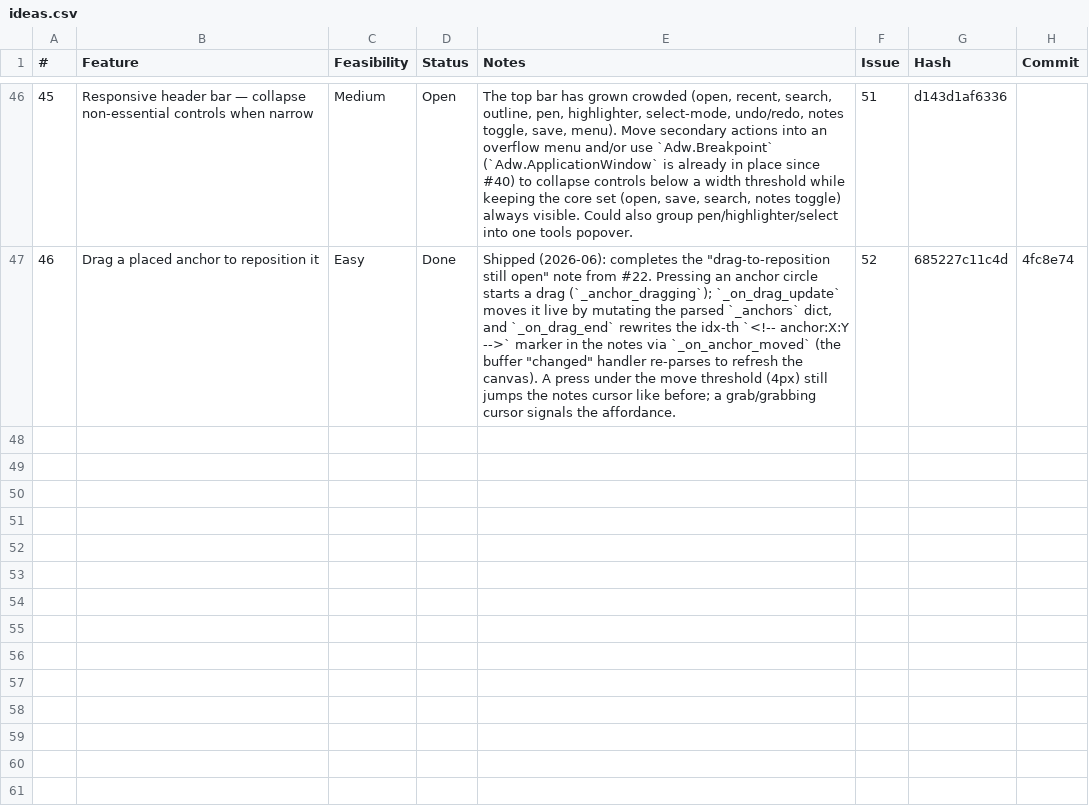
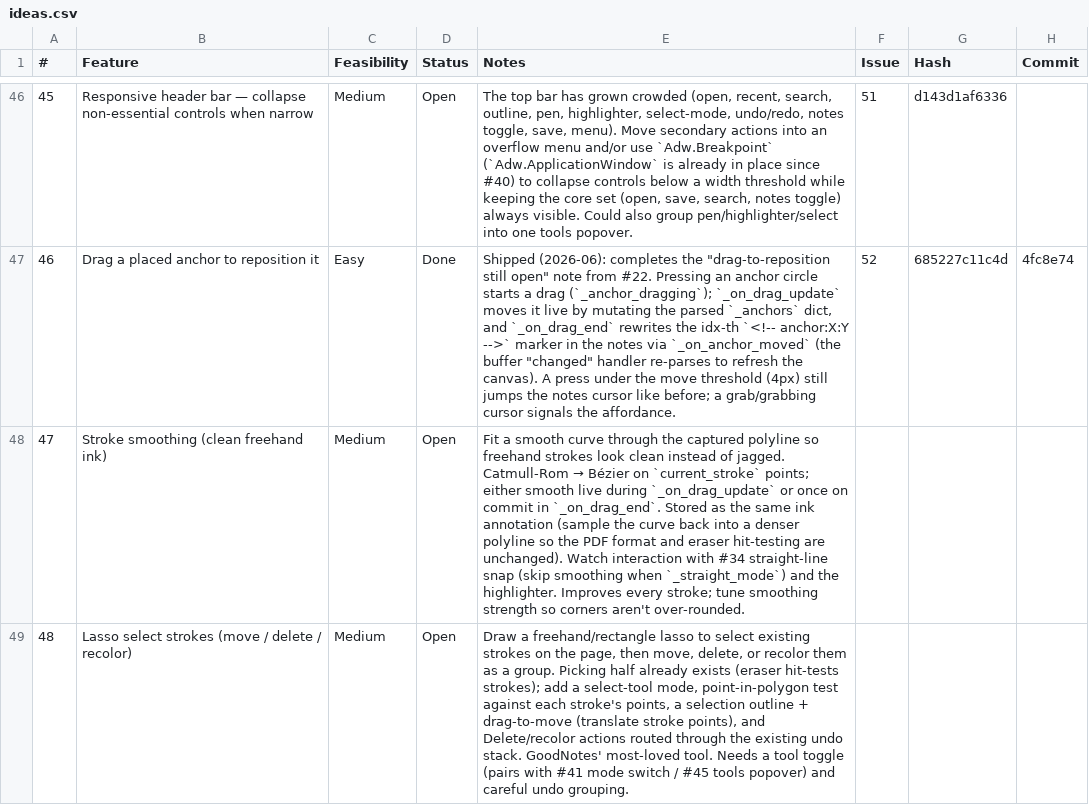
Before and after one commit to brokkoli71/sidemark, a CSV file: ideas.csv, drawn as a sheet; only a part is shown, gaps mark what is left out; the diff names each change by its address in the sheet, - before the commit and + after, or states it on an @@ line.

```diff
--- a/ideas.csv
+++ b/ideas.csv
+row 48: 47 | Stroke smoothing (clean freehand ink) | Medium | Open | Fit a smooth curve through the captured polyline so freehand strokes look clean instead of jagged. Catmull-Rom → Bézier on `current_stroke` points; either smooth live during `_on_drag_update` or once on commit in `_on_drag_end`. Stored as the same ink annotation (sample the curve back into a denser polyline so the PDF format and eraser hit-testing are unchanged). Watch interaction with #34 straight-line snap (skip smoothing when `_straight_mode`) and the highlighter. Improves every stroke; tune smoothing strength so corners aren't over-rounded.
+row 49: 48 | Lasso select strokes (move / delete / recolor) | Medium | Open | Draw a freehand/rectangle lasso to select existing strokes on the page, then move, delete, or recolor them as a group. Picking half already exists (eraser hit-tests strokes); add a select-tool mode, point-in-polygon test against each stroke's points, a selection outline + drag-to-move (translate stroke points), and Delete/recolor actions routed through the existing undo stack. GoodNotes' most-loved tool. Needs a tool toggle (pairs with #41 mode switch / #45 tools popover) and careful undo grouping.
```
